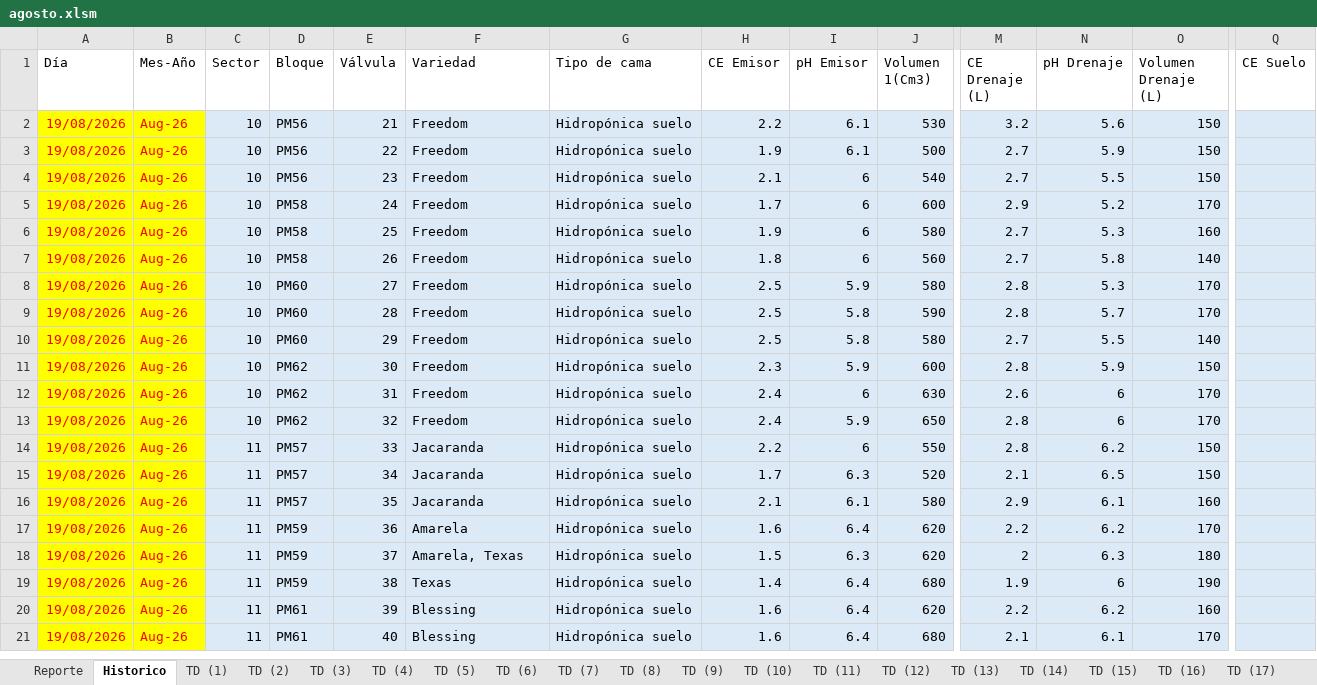
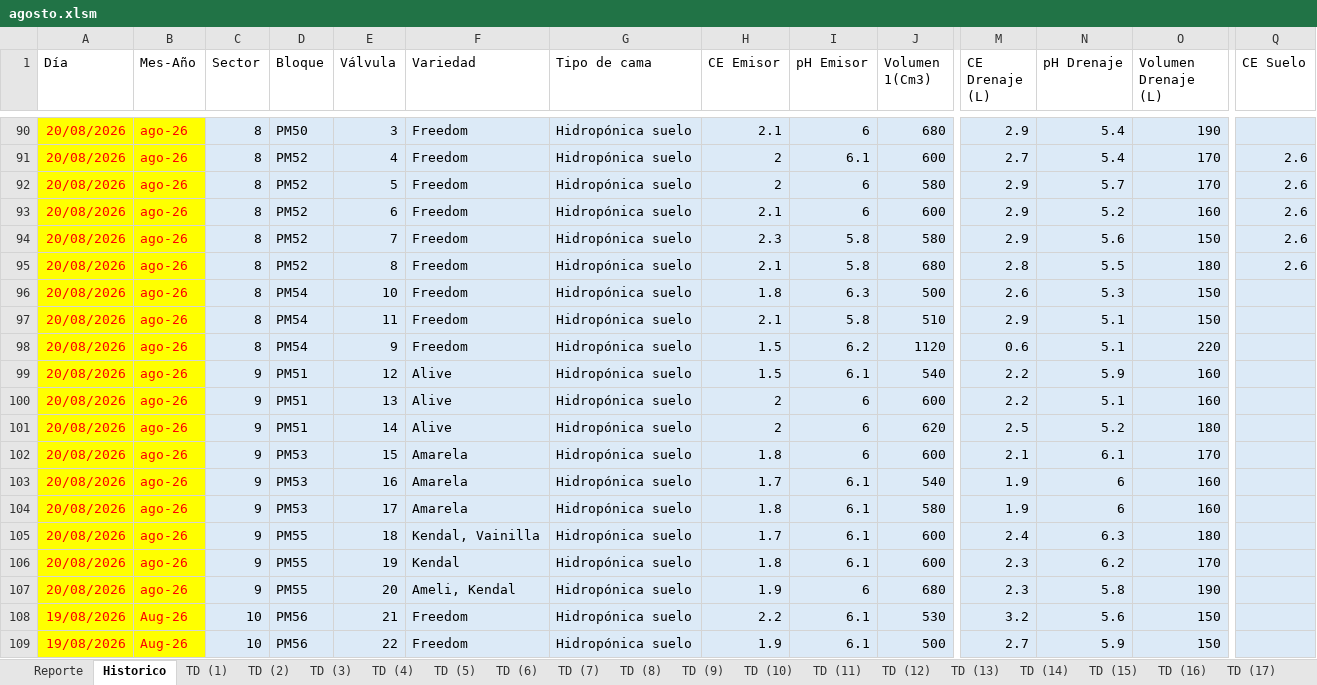
Before and after one commit to floreseltandilpm-creator/Primavera-Rosa, an Excel workbook: agosto.xlsm, sheet Historico, drawn as a sheet; only a part is shown, gaps mark what is left out; the shorter side is filled out with more unchanged rows; values as stored, in another font and other column widths than the file's, no borders; table styles not drawn; rows hold the shown columns only; the diff covers the shown part only; the diff names each change by its address in the sheet, - before the commit and + after, or states it on an @@ line.

Commit message:
Update agosto.xlsm

```diff
--- a/agosto.xlsm (sheet Historico)
+++ b/agosto.xlsm (sheet Historico)
+row 90: 20/08/2026 | ago-26 | 8 | PM50 | 3 | Freedom | Hidropónica suelo | 2.1 | 6 | 680 | 2.9 | 5.4 | 190
+row 91: 20/08/2026 | ago-26 | 8 | PM52 | 4 | Freedom | Hidropónica suelo | 2 | 6.1 | 600 | 2.7 | 5.4 | 170 | 2.6
+row 92: 20/08/2026 | ago-26 | 8 | PM52 | 5 | Freedom | Hidropónica suelo | 2 | 6 | 580 | 2.9 | 5.7 | 170 | 2.6
+row 93: 20/08/2026 | ago-26 | 8 | PM52 | 6 | Freedom | Hidropónica suelo | 2.1 | 6 | 600 | 2.9 | 5.2 | 160 | 2.6
+row 94: 20/08/2026 | ago-26 | 8 | PM52 | 7 | Freedom | Hidropónica suelo | 2.3 | 5.8 | 580 | 2.9 | 5.6 | 150 | 2.6
+row 95: 20/08/2026 | ago-26 | 8 | PM52 | 8 | Freedom | Hidropónica suelo | 2.1 | 5.8 | 680 | 2.8 | 5.5 | 180 | 2.6
+row 96: 20/08/2026 | ago-26 | 8 | PM54 | 10 | Freedom | Hidropónica suelo | 1.8 | 6.3 | 500 | 2.6 | 5.3 | 150
+row 97: 20/08/2026 | ago-26 | 8 | PM54 | 11 | Freedom | Hidropónica suelo | 2.1 | 5.8 | 510 | 2.9 | 5.1 | 150
+row 98: 20/08/2026 | ago-26 | 8 | PM54 | 9 | Freedom | Hidropónica suelo | 1.5 | 6.2 | 1120 | 0.6 | 5.1 | 220
+row 99: 20/08/2026 | ago-26 | 9 | PM51 | 12 | Alive | Hidropónica suelo | 1.5 | 6.1 | 540 | 2.2 | 5.9 | 160
+row 100: 20/08/2026 | ago-26 | 9 | PM51 | 13 | Alive | Hidropónica suelo | 2 | 6 | 600 | 2.2 | 5.1 | 160
+row 101: 20/08/2026 | ago-26 | 9 | PM51 | 14 | Alive | Hidropónica suelo | 2 | 6 | 620 | 2.5 | 5.2 | 180
+row 102: 20/08/2026 | ago-26 | 9 | PM53 | 15 | Amarela | Hidropónica suelo | 1.8 | 6 | 600 | 2.1 | 6.1 | 170
+row 103: 20/08/2026 | ago-26 | 9 | PM53 | 16 | Amarela | Hidropónica suelo | 1.7 | 6.1 | 540 | 1.9 | 6 | 160
+row 104: 20/08/2026 | ago-26 | 9 | PM53 | 17 | Amarela | Hidropónica suelo | 1.8 | 6.1 | 580 | 1.9 | 6 | 160
+row 105: 20/08/2026 | ago-26 | 9 | PM55 | 18 | Kendal, Vainilla | Hidropónica suelo | 1.7 | 6.1 | 600 | 2.4 | 6.3 | 180
+row 106: 20/08/2026 | ago-26 | 9 | PM55 | 19 | Kendal | Hidropónica suelo | 1.8 | 6.1 | 600 | 2.3 | 6.2 | 170
+row 107: 20/08/2026 | ago-26 | 9 | PM55 | 20 | Ameli, Kendal | Hidropónica suelo | 1.9 | 6 | 680 | 2.3 | 5.8 | 190
```
Also changed, not shown: 88 added rows elsewhere in this sheet, sheet Reporte, sheet TD (43), sheet TD (9), sheet TD (32), sheet TD (25), sheet TD (30), 48 more sheets, charts or pictures.
